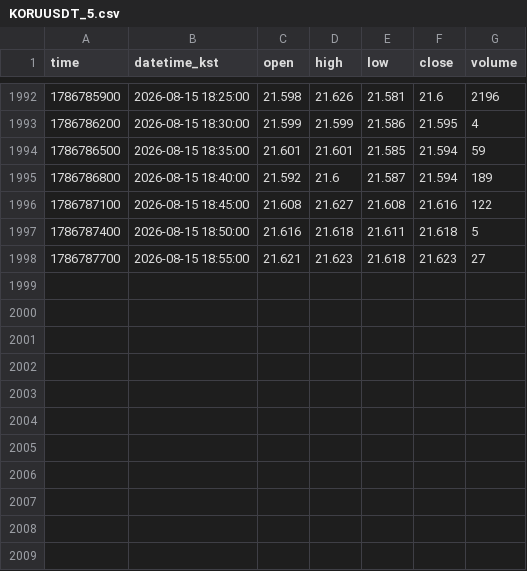
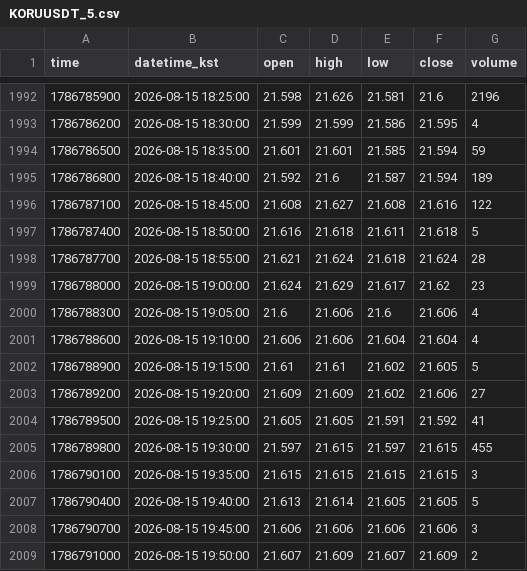
Before and after one commit to akfkajrmf1-debug/koru-data, a CSV file: data/KORUUSDT_5.csv, drawn as a sheet; only a part is shown, gaps mark what is left out.

```diff
--- a/data/KORUUSDT_5.csv
+++ b/data/KORUUSDT_5.csv
@@ -1997,2 +1997,13 @@ time,datetime_kst,open,high,low,close,volume
 1786787400,2026-08-15 18:50:00,21.616,21.618,21.611,21.618,5
-1786787700,2026-08-15 18:55:00,21.621,21.623,21.618,21.623,27
+1786787700,2026-08-15 18:55:00,21.621,21.624,21.618,21.624,28
+1786788000,2026-08-15 19:00:00,21.624,21.629,21.617,21.62,23
+1786788300,2026-08-15 19:05:00,21.6,21.606,21.6,21.606,4
+1786788600,2026-08-15 19:10:00,21.606,21.606,21.604,21.604,4
+1786788900,2026-08-15 19:15:00,21.61,21.61,21.602,21.605,5
+1786789200,2026-08-15 19:20:00,21.609,21.609,21.602,21.606,27
+1786789500,2026-08-15 19:25:00,21.605,21.605,21.591,21.592,41
+1786789800,2026-08-15 19:30:00,21.597,21.615,21.597,21.615,455
+1786790100,2026-08-15 19:35:00,21.615,21.615,21.615,21.615,3
+1786790400,2026-08-15 19:40:00,21.613,21.614,21.605,21.605,5
+1786790700,2026-08-15 19:45:00,21.606,21.606,21.606,21.606,3
+1786791000,2026-08-15 19:50:00,21.607,21.609,21.607,21.609,2
```
Also changed, not shown: data/KORUUSDT_15.csv, data/KORUUSDT_60.csv, 8 other files.
